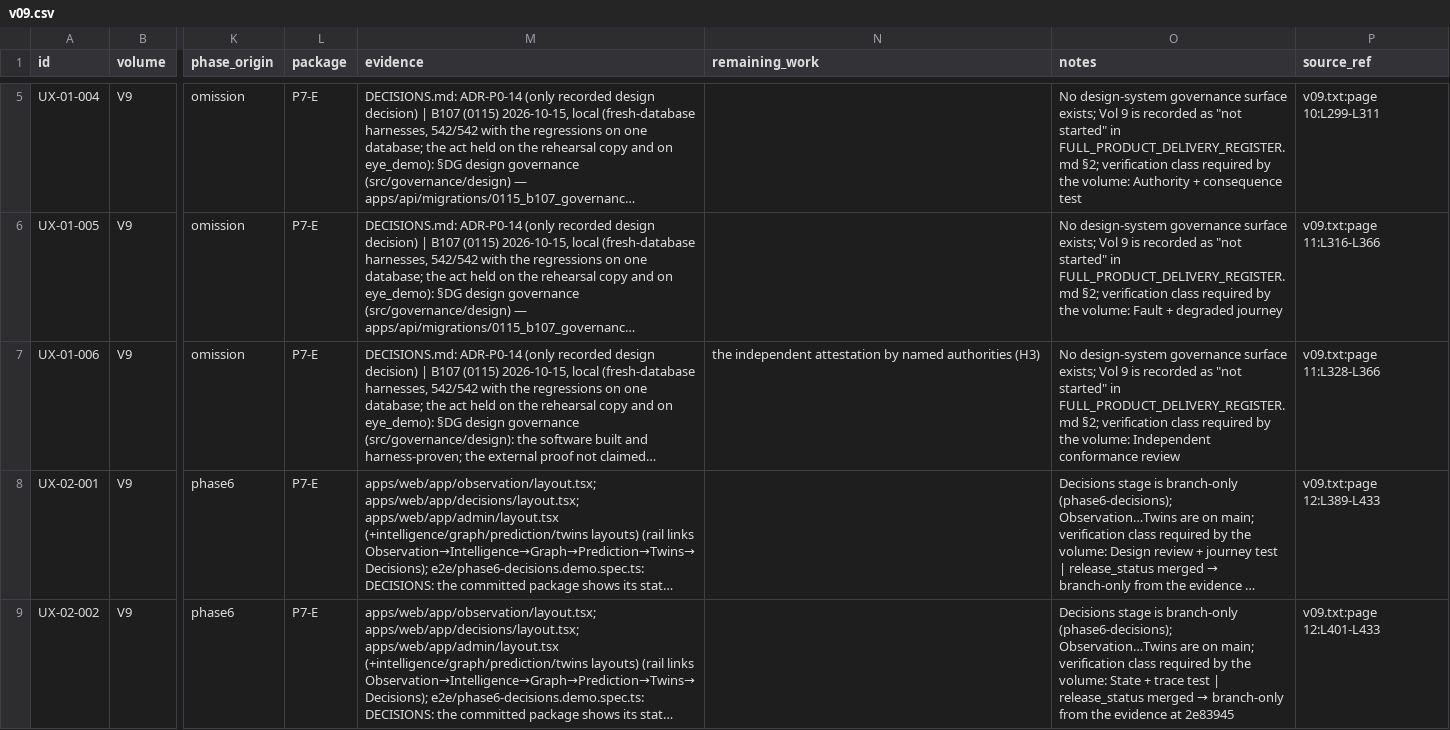
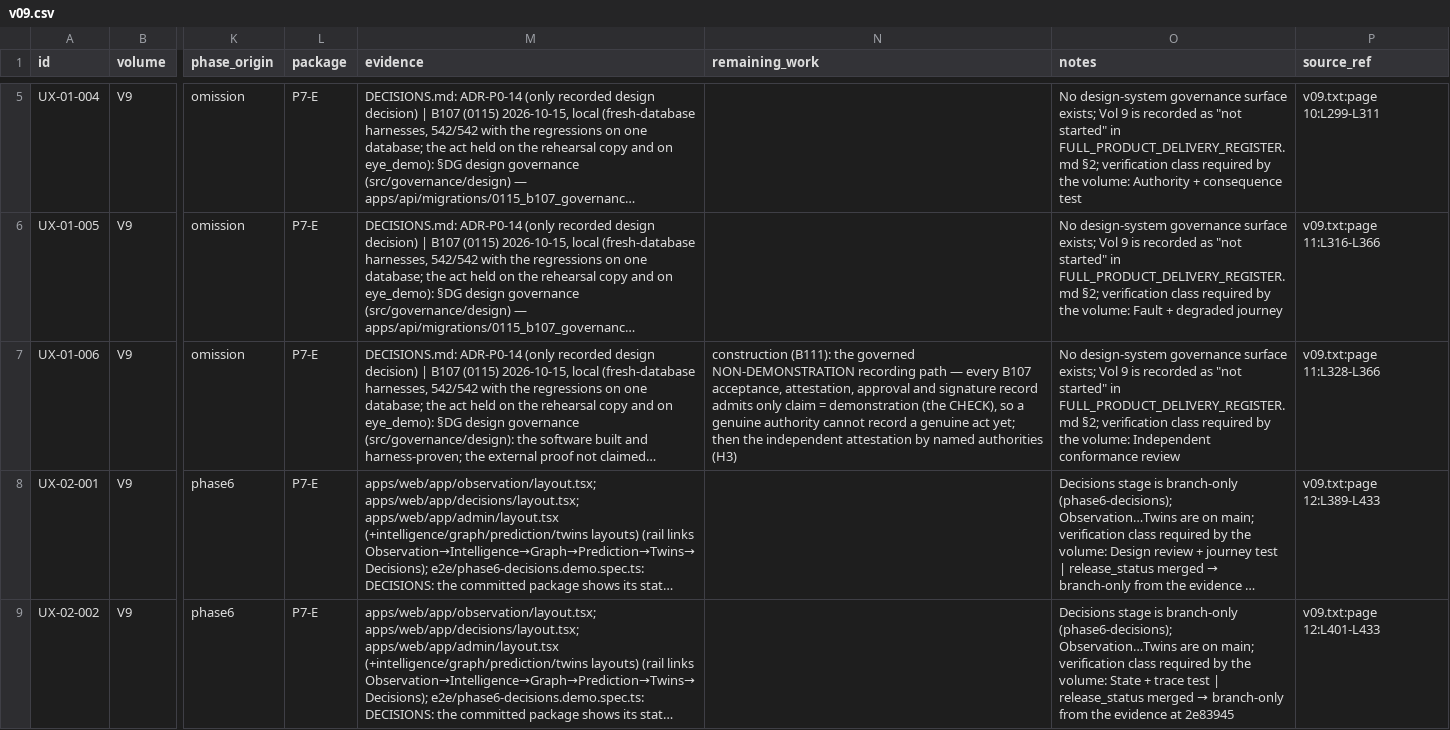
Before and after one commit to a-Halawany/elven, a CSV file: audit/requirements/v09.csv, drawn as a sheet; only a part is shown, gaps mark what is left out; long unchanged cells end in …; the diff covers the shown part only; the diff names each change by its address in the sheet, - before the commit and + after, or states it on an @@ line.

```diff
--- a/audit/requirements/v09.csv
+++ b/audit/requirements/v09.csv
-N7 (remaining_work): the independent…
+N7 (remaining_work): construction (B111): the governed NON-DEMONSTRATION recording path — every B107 acceptance, attestation, approval and signature record admits only claim = demonstration (the CHECK), so a genuine authority cannot record a genuine act yet; then the independent…
```
Also changed, not shown: 8 edited cells elsewhere in this file, audit/delivery/FEATURE_TRACKER.csv, audit/delivery/MIGRATION_LEDGER.csv, 11 other files.
